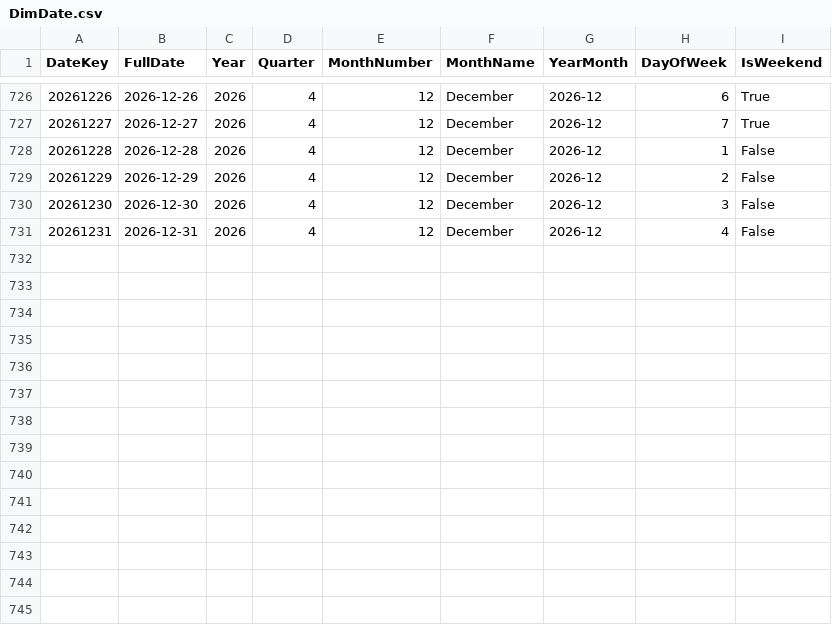
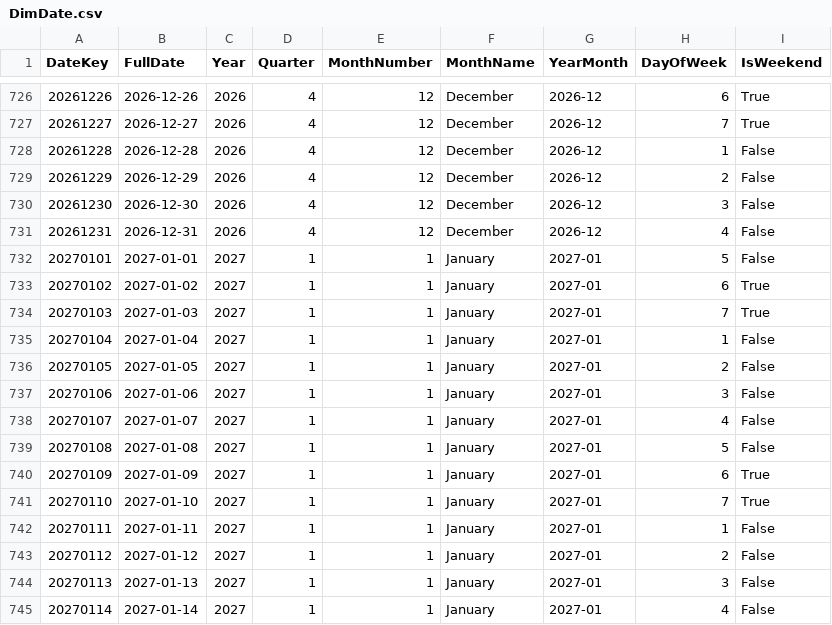
Before and after one commit to tonyvcencio/analytics-lab, a CSV file: projects/business-performance/data/DimDate.csv, drawn as a sheet; only a part is shown, gaps mark what is left out.

```diff
--- a/projects/business-performance/data/DimDate.csv
+++ b/projects/business-performance/data/DimDate.csv
@@ -731 +731,15 @@ DateKey,FullDate,Year,Quarter,MonthNumber,MonthName,YearMonth,DayOfWeek,IsWeeken
 20261231,2026-12-31,2026,4,12,December,2026-12,4,False
+20270101,2027-01-01,2027,1,1,January,2027-01,5,False
+20270102,2027-01-02,2027,1,1,January,2027-01,6,True
+20270103,2027-01-03,2027,1,1,January,2027-01,7,True
+20270104,2027-01-04,2027,1,1,January,2027-01,1,False
+20270105,2027-01-05,2027,1,1,January,2027-01,2,False
+20270106,2027-01-06,2027,1,1,January,2027-01,3,False
+20270107,2027-01-07,2027,1,1,January,2027-01,4,False
+20270108,2027-01-08,2027,1,1,January,2027-01,5,False
+20270109,2027-01-09,2027,1,1,January,2027-01,6,True
+20270110,2027-01-10,2027,1,1,January,2027-01,7,True
+20270111,2027-01-11,2027,1,1,January,2027-01,1,False
+20270112,2027-01-12,2027,1,1,January,2027-01,2,False
+20270113,2027-01-13,2027,1,1,January,2027-01,3,False
+20270114,2027-01-14,2027,1,1,January,2027-01,4,False
```
Also changed, not shown: 3 other files.
